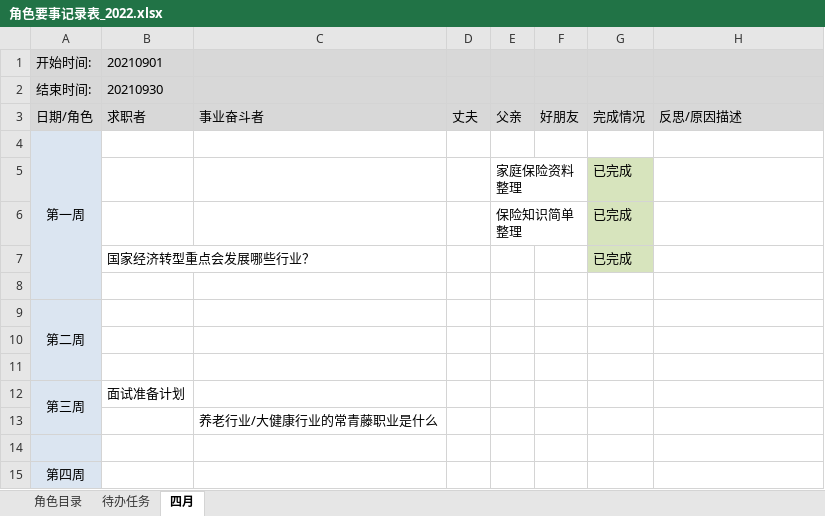
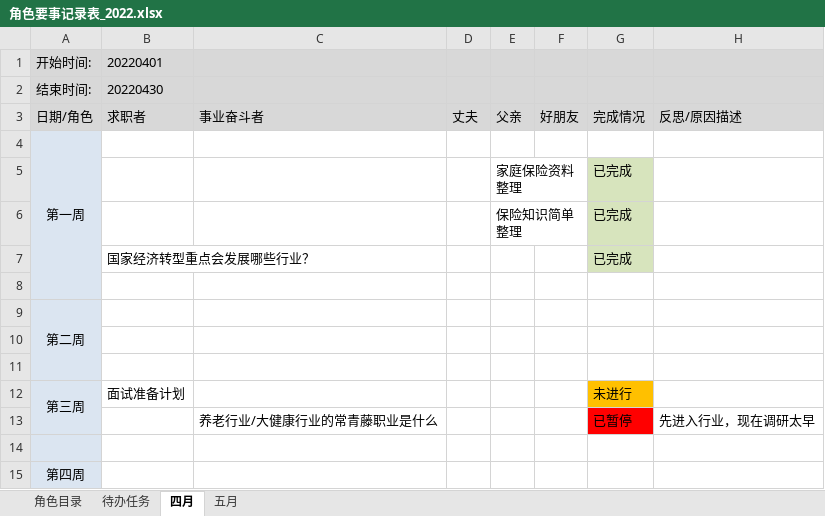
Before and after one commit to monkeyGeek369/icarus_monkeyGeek_source, an Excel workbook: file/personal/roleImportant/角色要事记录表_2022.xlsx, sheet 四月, drawn as a sheet; values as stored, in another font and other column widths than the file's, no borders; removed rows and columns are numbered as before the commit, all else as after; the diff names each change by its address in the sheet, - before the commit and + after, or states it on an @@ line.

```diff
--- a/file/personal/roleImportant/角色要事记录表_2022.xlsx (sheet 四月)
+++ b/file/personal/roleImportant/角色要事记录表_2022.xlsx (sheet 四月)
+sheet tab: 五月
-B1: 20210901
+B1: 20220401
-B2: 20210930
+B2: 20220430
-G12: (empty)
+G12: 未进行
-G12 fill: none
+G12 fill: #FFC000
-row 13:  |  | 养老行业/大健康行业的常青藤职业是什么
+row 13:  |  | 养老行业/大健康行业的常青藤职业是什么 |  |  |  | 已暂停 | 先进入行业，现在调研太早
```
Also changed, not shown: sheet 待办任务, file/personal/人生规划执行表.xlsx, 3 other files.
